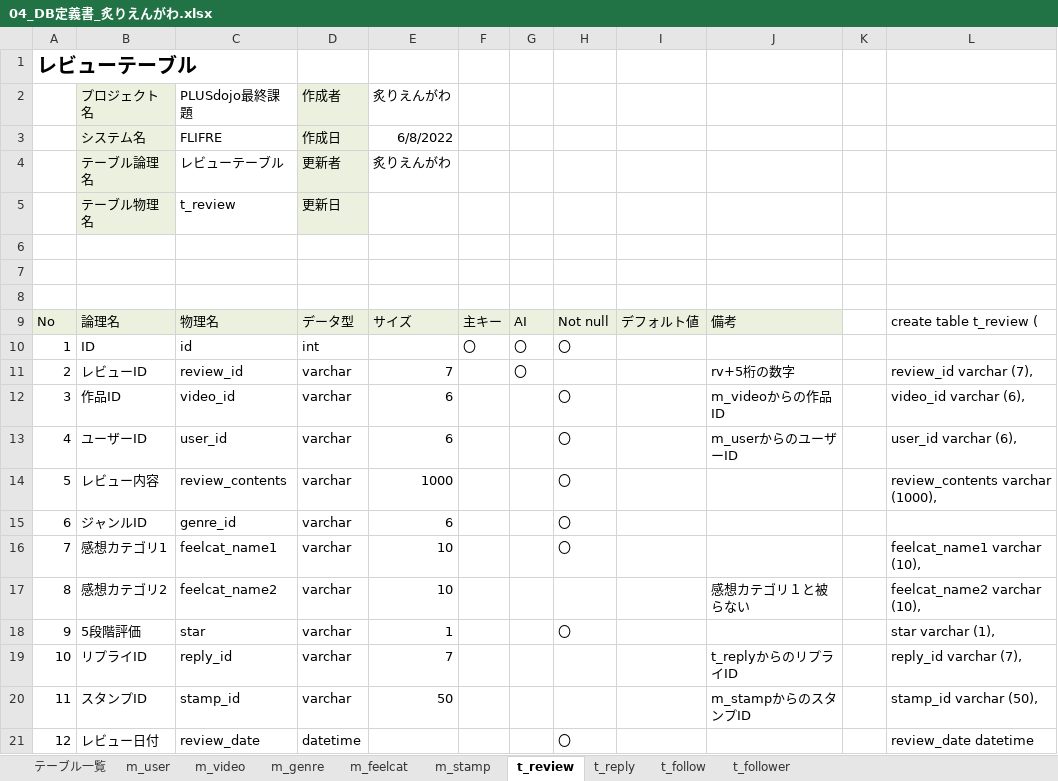
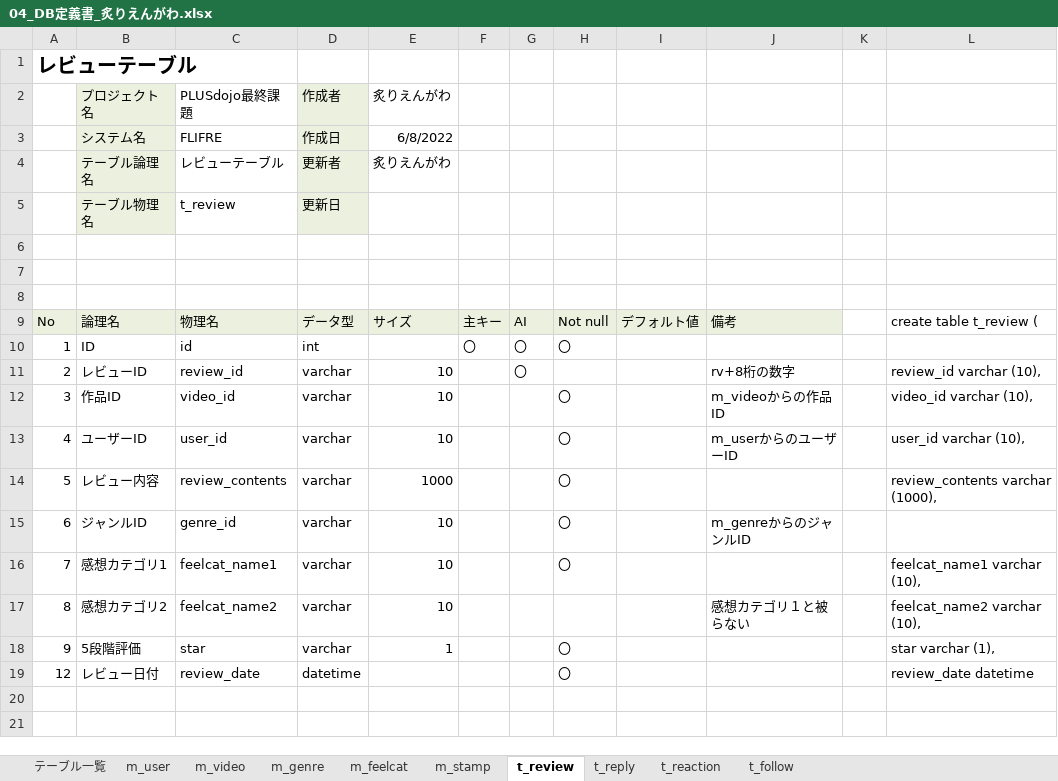
Before and after one commit to dojo2022/B-3, an Excel workbook: doc/04_DB定義書_炙りえんがわ.xlsx, sheet t_review, drawn as a sheet; values as stored, in another font and other column widths than the file's, no borders; the diff names each change by its address in the sheet, - before the commit and + after, or states it on an @@ line.

```diff
--- a/doc/04_DB定義書_炙りえんがわ.xlsx (sheet t_review)
+++ b/doc/04_DB定義書_炙りえんがわ.xlsx (sheet t_review)
-sheet tab: t_follower
+sheet tab: t_reaction
-E11: 7
+E11: 10
-J11: rv+5桁の数字
+J11: rv+8桁の数字
-L11: review_id varchar (7),
+L11: review_id varchar (10),
-E12:E13: 6
+E12:E13: 10
-L12: video_id varchar (6),
+L12: video_id varchar (10),
-L13: user_id varchar (6),
+L13: user_id varchar (10),
-E15: 6
+E15: 10
-J15: (empty)
+J15: m_genreからのジャンルID
-row 19: 10 | リプライID | reply_id | varchar | 7 |  |  |  |  | t_replyからのリプライID |  | reply_id varchar (7),
-row 20: 11 | スタンプID | stamp_id | varchar | 50 |  |  |  |  | m_stampからのスタンプID |  | stamp_id varchar (50),
```
Also changed, not shown: sheet t_follow, sheet m_user, sheet t_reply, sheet m_video, sheet m_stamp, sheet m_genre, 2 more sheets.
